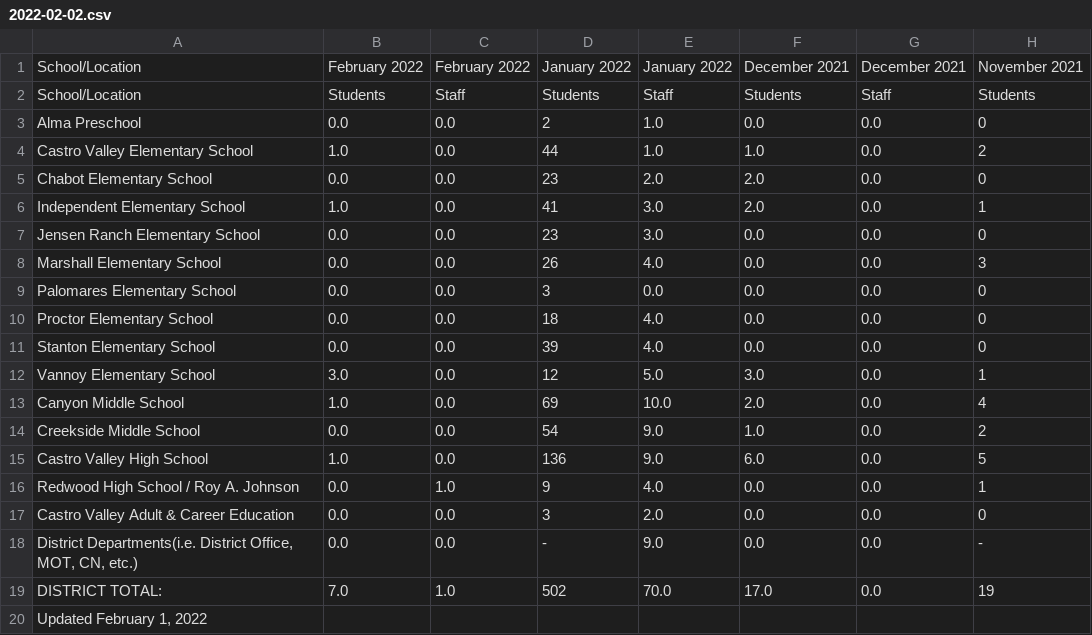
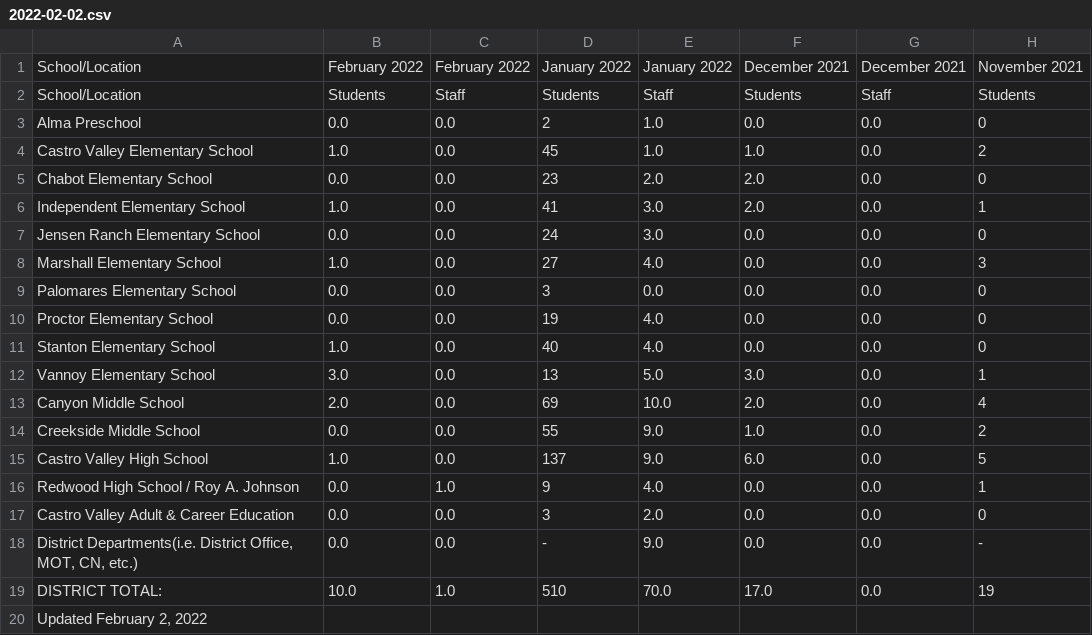
Before and after one commit to tctree333/CVUSD-COVID19-Cases, a CSV file: data/csv/2022-02-02.csv, drawn as a sheet; only a part is shown; the diff names each change by its address in the sheet, - before the commit and + after, or states it on an @@ line.

```diff
--- a/data/csv/2022-02-02.csv
+++ b/data/csv/2022-02-02.csv
-D4: 44
+D4: 45
-D7: 23
+D7: 24
-B8: 0.0
+B8: 1.0
-D8: 26
+D8: 27
-D10: 18
+D10: 19
-B11: 0.0
+B11: 1.0
-D11: 39
+D11: 40
-D12: 12
+D12: 13
-B13: 1.0
+B13: 2.0
-D14: 54
+D14: 55
-D15: 136
+D15: 137
-B19: 7.0
+B19: 10.0
-D19: 502
+D19: 510
-A20: Updated February 1, 2022
+A20: Updated February 2, 2022
```
Also changed, not shown: 1 other file.
